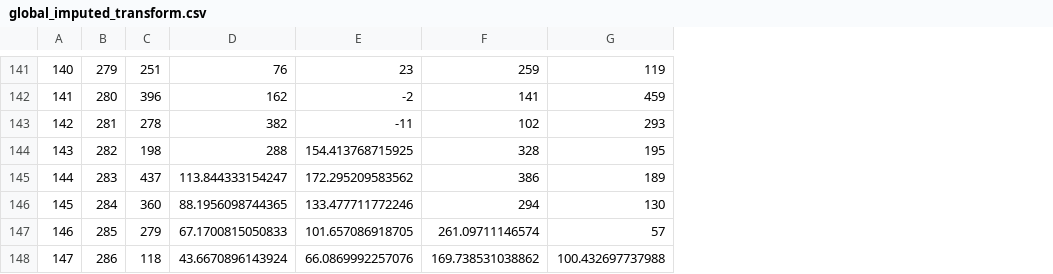
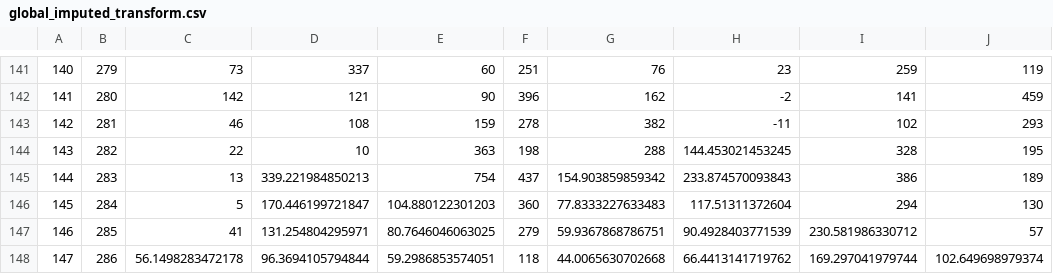
Before and after one commit to commfish/Chilkat_Sockeye, a CSV file: coho_apportionment/output/global_imputed_transform.csv, drawn as a sheet; only a part is shown, gaps mark what is left out; addresses are those after the commit; the diff covers the shown part only; the diff names each change by its address in the sheet, - before the commit and + after, or states it on an @@ line.

```diff
--- a/coho_apportionment/output/global_imputed_transform.csv
+++ b/coho_apportionment/output/global_imputed_transform.csv
+column C, rows 141-148: 73 | 142 | 46 | 22 | 13 | 5 | 41 | 56.1498283472178
+column D, rows 141-148: 337 | 121 | 108 | 10 | 339.221984850213 | 170.446199721847 | 131.254804295971 | 96.3694105794844
+column E, rows 141-148: 60 | 90 | 159 | 363 | 754 | 104.880122301203 | 80.7646046063025 | 59.2986853574051
-H144: 154.413768715925
+H144: 144.453021453245
-G145: 113.844333154247
+G145: 154.903859859342
-H145: 172.295209583562
+H145: 233.874570093843
-G146: 88.1956098744365
+G146: 77.8333227633483
-H146: 133.477711772246
+H146: 117.51311372604
-G147: 67.1700815050833
+G147: 59.9367868786751
-H147: 101.657086918705
+H147: 90.4928403771539
-I147: 261.09711146574
+I147: 230.581986330712
-G148: 43.6670896143924
+G148: 44.0065630702668
-H148: 66.0869992257076
+H148: 66.4413141719762
-I148: 169.738531038862
+I148: 169.297041979744
-J148: 100.432697737988
+J148: 102.649698979374
```
Also changed, not shown: 13 edited cells elsewhere in this file, coho_apportionment/data/chilkat_coho.csv, 2 other files.
